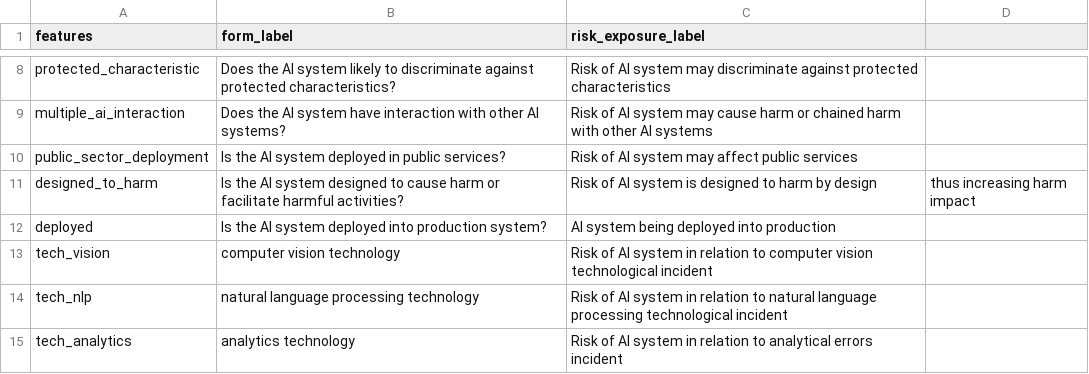
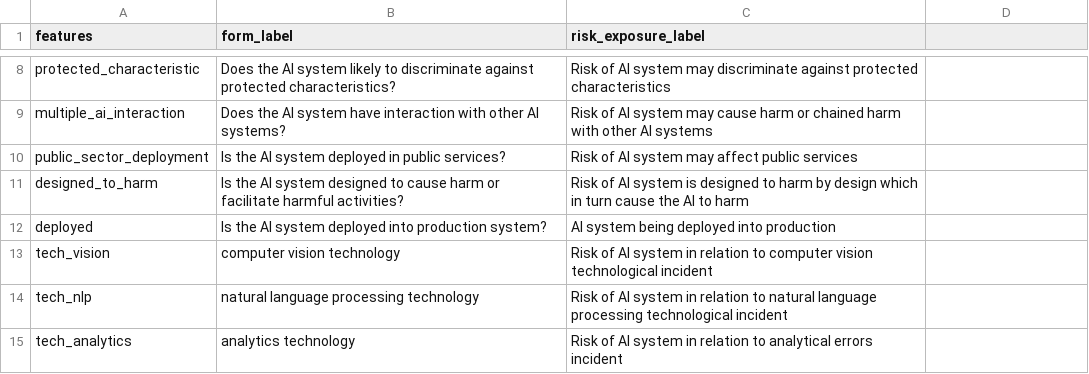
Before and after one commit to Chau-27/ai_incident_display, a CSV file: model/features_label_config.csv, drawn as a sheet; only a part is shown, gaps mark what is left out.

Commit message:
V1.2 Update dashboard UI

```diff
--- a/model/features_label_config.csv
+++ b/model/features_label_config.csv
@@ -10,3 +10,3 @@ multiple_ai_interaction,Does the AI system have interaction with other AI system
 public_sector_deployment,Is the AI system deployed in public services?,Risk of AI system may affect public services
-designed_to_harm,Is the AI system designed to cause harm or facilitate harmful activities?,Risk of AI system is designed to harm by design, thus increasing harm impact
+designed_to_harm,Is the AI system designed to cause harm or facilitate harmful activities?,Risk of AI system is designed to harm by design which in turn cause the AI to harm
 deployed,Is the AI system deployed into production system?,AI system being deployed into production
```
